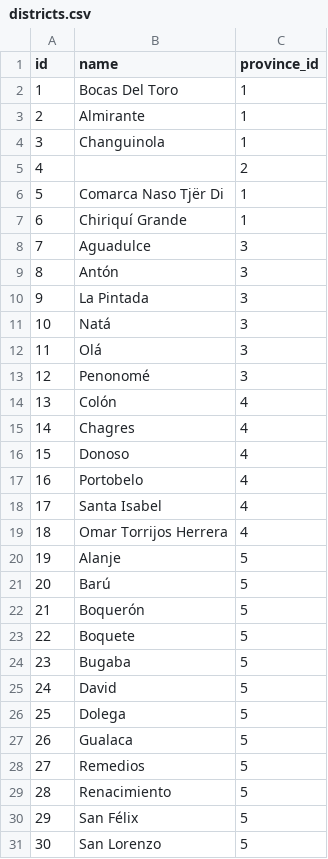
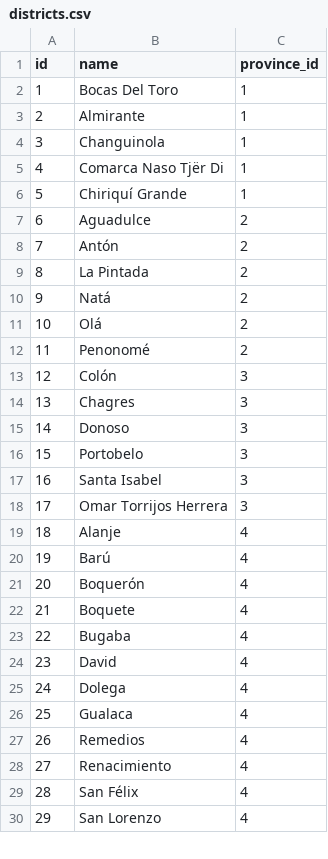
Before and after one commit to nandocdev/css-wfm-core, a CSV file: database/data/districts.csv, drawn as a sheet; only a part is shown; removed rows and columns are numbered as before the commit, all else as after; the diff covers the shown part only; the diff names each change by its address in the sheet, - before the commit and + after, or states it on an @@ line.

Commit message:
fix: refine seeder data with hierarchical sorting and generated emails

```diff
--- a/database/data/districts.csv
+++ b/database/data/districts.csv
-row 5: 4 |  | 2
@@ column A (id) renumbered from row 5 down @@
-C7:C12 (province_id): 3
+C7:C12 (province_id): 2
-C13:C18 (province_id): 4
+C13:C18 (province_id): 3
-C19:C30 (province_id): 5
+C19:C30 (province_id): 4
```
Also changed, not shown: 54 edited cells elsewhere in this file, database/data/employees.csv, database/data/provinces.csv, 2 other files.
